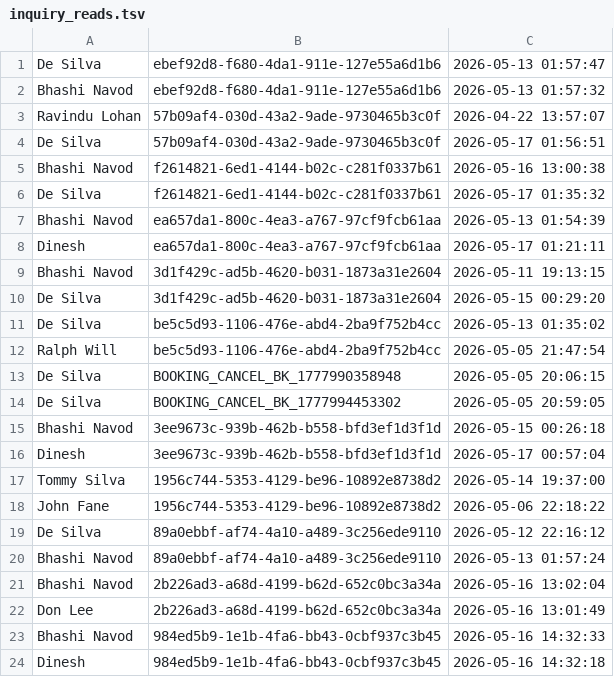
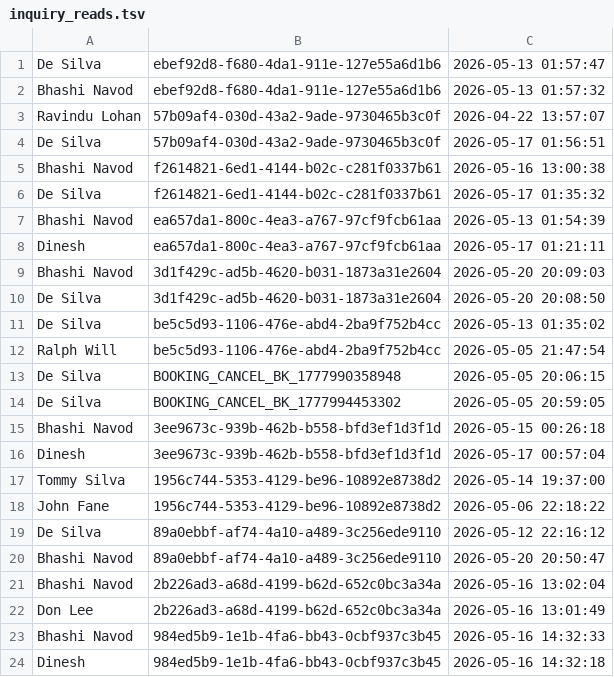
Before and after one commit to it25103799/Real-Estate-Property-Portal-G32, a TSV file: src/main/webapp/WEB-INF/inquiry_reads.tsv, drawn as a sheet; only a part is shown.

```diff
--- a/src/main/webapp/WEB-INF/inquiry_reads.tsv
+++ b/src/main/webapp/WEB-INF/inquiry_reads.tsv
@@ -8,4 +8,4 @@ Bhashi Navod	ea657da1-800c-4ea3-a767-97cf9fcb61aa	2026-05-13 01:54:39
 Dinesh	ea657da1-800c-4ea3-a767-97cf9fcb61aa	2026-05-17 01:21:11
-Bhashi Navod	3d1f429c-ad5b-4620-b031-1873a31e2604	2026-05-11 19:13:15
-De Silva	3d1f429c-ad5b-4620-b031-1873a31e2604	2026-05-15 00:29:20
+Bhashi Navod	3d1f429c-ad5b-4620-b031-1873a31e2604	2026-05-20 20:09:03
+De Silva	3d1f429c-ad5b-4620-b031-1873a31e2604	2026-05-20 20:08:50
 De Silva	be5c5d93-1106-476e-abd4-2ba9f752b4cc	2026-05-13 01:35:02
@@ -19,3 +19,3 @@ John Fane	1956c744-5353-4129-be96-10892e8738d2	2026-05-06 22:18:22
 De Silva	89a0ebbf-af74-4a10-a489-3c256ede9110	2026-05-12 22:16:12
-Bhashi Navod	89a0ebbf-af74-4a10-a489-3c256ede9110	2026-05-13 01:57:24
+Bhashi Navod	89a0ebbf-af74-4a10-a489-3c256ede9110	2026-05-20 20:50:47
 Bhashi Navod	2b226ad3-a68d-4199-b62d-652c0bc3a34a	2026-05-16 13:02:04
```
Also changed, not shown: src/main/webapp/WEB-INF/inquiry_messages.tsv, 7 other files.
